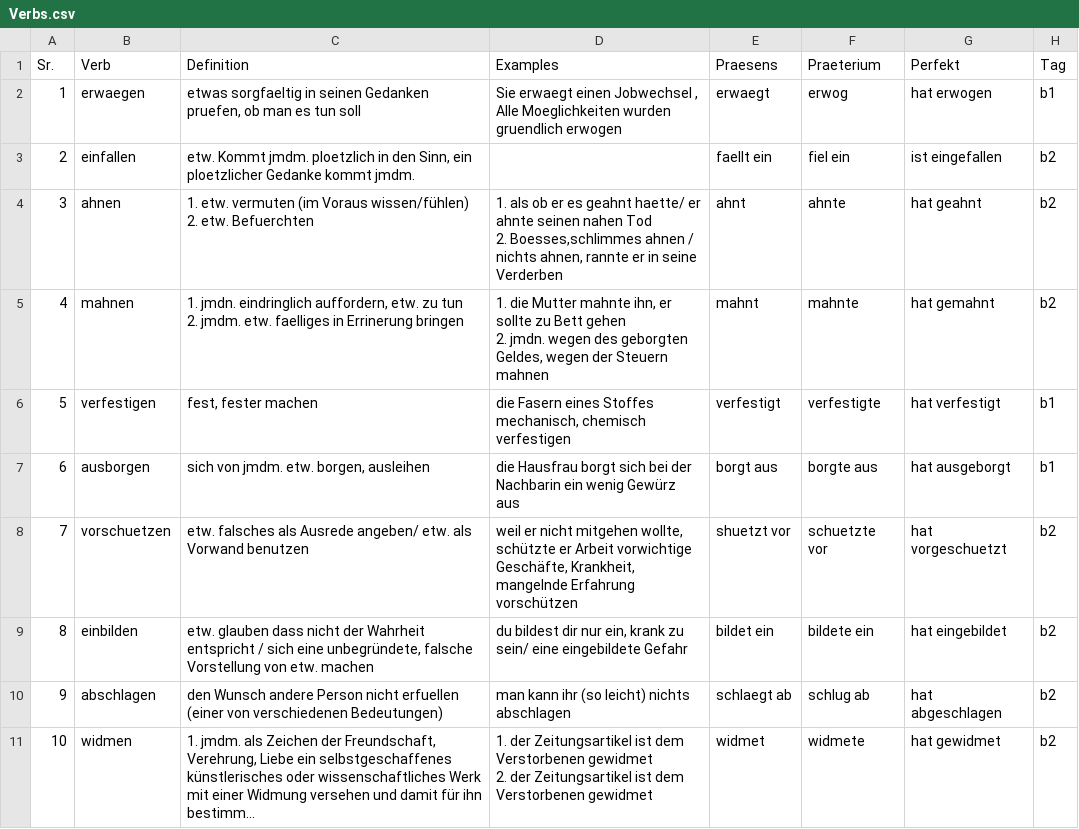
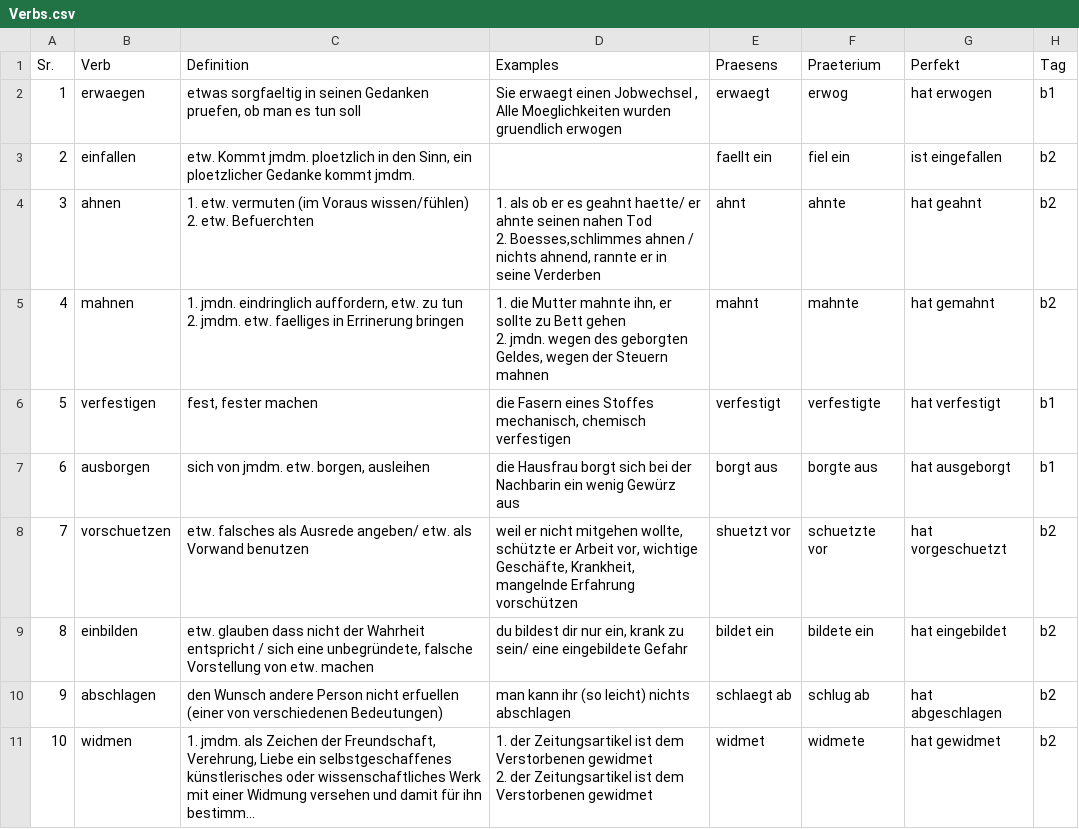
Before and after one commit to ineedtheeggs/Deutsch-Anki, a CSV file: Data/Verbs.csv, drawn as a sheet; long unchanged cells end in ….

```diff
--- a/Data/Verbs.csv
+++ b/Data/Verbs.csv
@@ -3,5 +3,5 @@ Sr.,Verb,Definition,Examples,Praesens,Praeterium,Perfekt,Tag
 2,einfallen,"etw. Kommt jmdm. ploetzlich in den Sinn, ein ploetzlicher Gedanke kommt jmdm. ",,faellt ein,fiel ein, ist eingefallen ,b2
-3,ahnen,"1. etw. vermuten (im Voraus wissen/fühlen)
-2. etw. Befuerchten","1. als ob er es geahnt haette/ er ahnte seinen nahen Tod
-2. Boesses,schlimmes ahnen / nichts ahnen, rannte er in seine Verderben",ahnt,ahnte,hat geahnt,b2
+3,ahnen,"1. etw. vermuten (im Voraus wissen/fühlen)
+2. etw. Befuerchten","1. als ob er es geahnt haette/ er ahnte seinen nahen Tod
+2. Boesses,schlimmes ahnen / nichts ahnend, rannte er in seine Verderben",ahnt,ahnte,hat geahnt,b2
 4,mahnen,"1. jmdn. eindringlich auffordern, etw. zu tun
@@ -11,3 +11,3 @@ Sr.,Verb,Definition,Examples,Praesens,Praeterium,Perfekt,Tag
 6,ausborgen,"sich von jmdm. etw. borgen, ausleihen",die Hausfrau borgt sich bei der Nachbarin ein wenig Gewürz aus ,borgt aus,borgte aus,hat ausgeborgt,b1
-7,vorschuetzen,etw. falsches als Ausrede angeben/ etw. als Vorwand benutzen ,"weil er nicht mitgehen wollte, schützte er Arbeit vorwichtige Geschäfte, Krankheit, mangelnde Erfahrung vorschützen ",shuetzt vor,schuetzte vor,hat vorgeschuetzt,b2
+7,vorschuetzen,etw. falsches als Ausrede angeben/ etw. als Vorwand benutzen ,"weil er nicht mitgehen wollte, schützte er Arbeit vor, wichtige Geschäfte, Krankheit, mangelnde Erfahrung vorschützen ",shuetzt vor,schuetzte vor,hat vorgeschuetzt,b2
 8,einbilden,"etw. glauben dass nicht der Wahrheit entspricht / sich eine unbegründete, falsche Vorstellung von etw. machen ","du bildest dir nur ein, krank zu sein/ eine eingebildete Gefahr",bildet ein,bildete ein,hat eingebildet,b2
```
Also changed, not shown: 2 other files.
